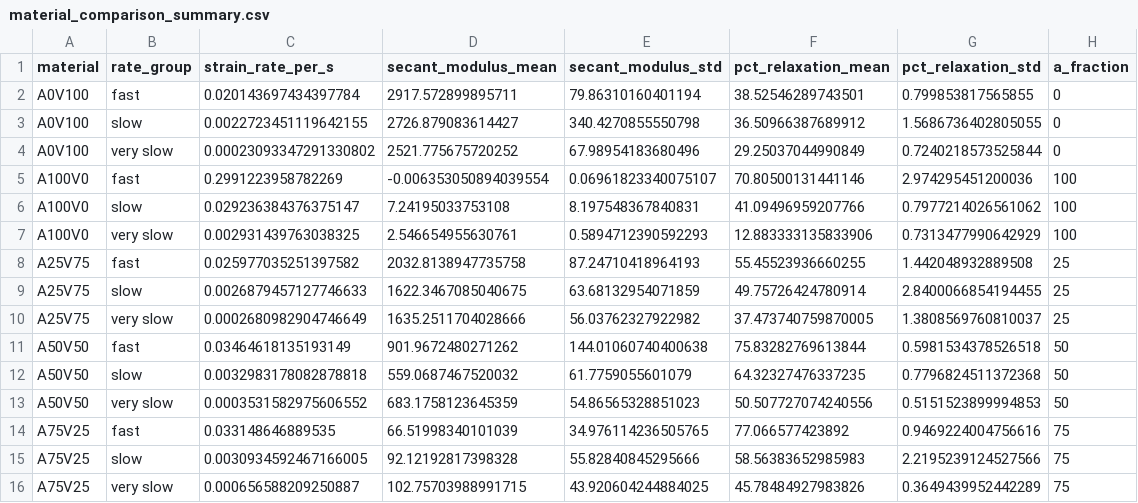
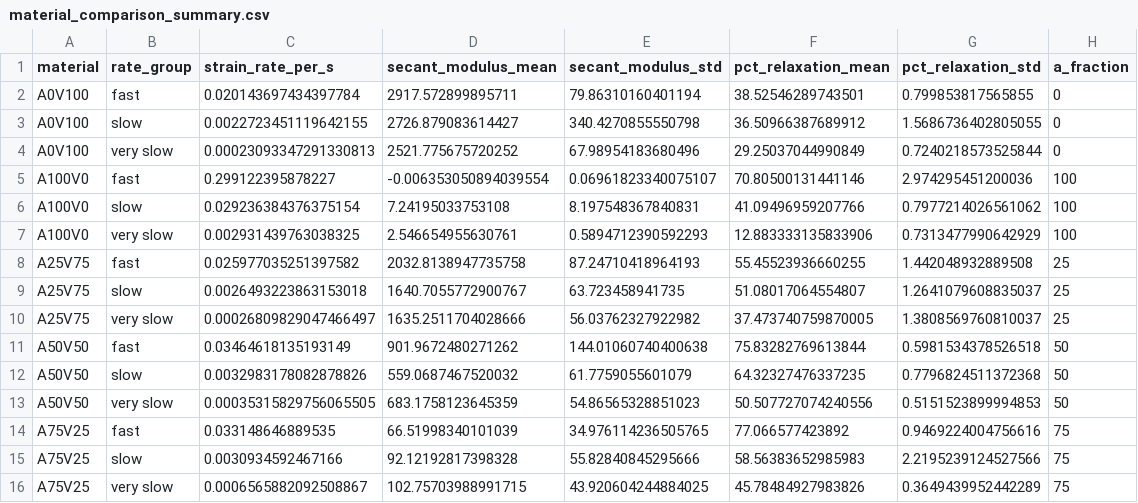
Before and after one commit to alexdummer/dogbone-experiments, a CSV file: analysis/material_comparison_summary.csv, drawn as a sheet.

```diff
--- a/analysis/material_comparison_summary.csv
+++ b/analysis/material_comparison_summary.csv
@@ -3,14 +3,14 @@ A0V100,fast,0.020143697434397784,2917.572899895711,79.86310160401194,38.52546289
 A0V100,slow,0.0022723451119642155,2726.879083614427,340.4270855550798,36.50966387689912,1.5686736402805055,0
-A0V100,very slow,0.00023093347291330802,2521.775675720252,67.98954183680496,29.25037044990849,0.7240218573525844,0
-A100V0,fast,0.2991223958782269,-0.006353050894039554,0.06961823340075107,70.80500131441146,2.974295451200036,100
-A100V0,slow,0.029236384376375147,7.24195033753108,8.197548367840831,41.09496959207766,0.7977214026561062,100
+A0V100,very slow,0.00023093347291330813,2521.775675720252,67.98954183680496,29.25037044990849,0.7240218573525844,0
+A100V0,fast,0.299122395878227,-0.006353050894039554,0.06961823340075107,70.80500131441146,2.974295451200036,100
+A100V0,slow,0.029236384376375154,7.24195033753108,8.197548367840831,41.09496959207766,0.7977214026561062,100
 A100V0,very slow,0.002931439763038325,2.546654955630761,0.5894712390592293,12.883333135833906,0.7313477990642929,100
 A25V75,fast,0.025977035251397582,2032.8138947735758,87.24710418964193,55.45523936660255,1.442048932889508,25
-A25V75,slow,0.0026879457127746633,1622.3467085040675,63.68132954071859,49.75726424780914,2.8400066854194455,25
-A25V75,very slow,0.0002680982904746649,1635.2511704028666,56.03762327922982,37.473740759870005,1.3808569760810037,25
+A25V75,slow,0.0026493223863153018,1640.7055772900767,63.723458941735,51.08017064554807,1.2641079608835037,25
+A25V75,very slow,0.00026809829047466497,1635.2511704028666,56.03762327922982,37.473740759870005,1.3808569760810037,25
 A50V50,fast,0.03464618135193149,901.9672480271262,144.01060740400638,75.83282769613844,0.5981534378526518,50
-A50V50,slow,0.0032983178082878818,559.0687467520032,61.7759055601079,64.32327476337235,0.7796824511372368,50
-A50V50,very slow,0.0003531582975606552,683.1758123645359,54.86565328851023,50.507727074240556,0.5151523899994853,50
+A50V50,slow,0.0032983178082878826,559.0687467520032,61.7759055601079,64.32327476337235,0.7796824511372368,50
+A50V50,very slow,0.00035315829756065505,683.1758123645359,54.86565328851023,50.507727074240556,0.5151523899994853,50
 A75V25,fast,0.033148646889535,66.51998340101039,34.976114236505765,77.066577423892,0.9469224004756616,75
-A75V25,slow,0.0030934592467166005,92.12192817398328,55.82840845295666,58.56383652985983,2.2195239124527566,75
-A75V25,very slow,0.000656588209250887,102.75703988991715,43.920604244884025,45.78484927983826,0.3649439952442289,75
+A75V25,slow,0.0030934592467166,92.12192817398328,55.82840845295666,58.56383652985983,2.2195239124527566,75
+A75V25,very slow,0.0006565882092508867,102.75703988991715,43.920604244884025,45.78484927983826,0.3649439952442289,75
```
Also changed, not shown: analysis/material_comparison_raw.csv, analysis/material_rate_sensitivity.csv, 3 other files.
